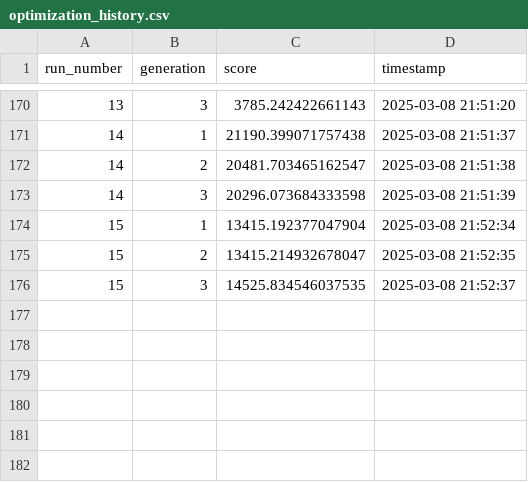
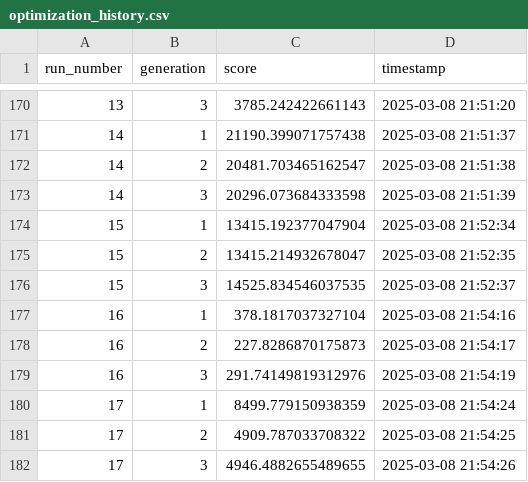
Before and after one commit to alexlaverty/genetic-algorithm-nutrition-planner, a CSV file: optimization_history.csv, drawn as a sheet; only a part is shown, gaps mark what is left out.

```diff
--- a/optimization_history.csv
+++ b/optimization_history.csv
@@ -176 +176,7 @@ run_number,generation,score,timestamp
 15,3,14525.834546037535,2025-03-08 21:52:37
+16,1,378.1817037327104,2025-03-08 21:54:16
+16,2,227.8286870175873,2025-03-08 21:54:17
+16,3,291.74149819312976,2025-03-08 21:54:19
+17,1,8499.779150938359,2025-03-08 21:54:24
+17,2,4909.787033708322,2025-03-08 21:54:25
+17,3,4946.4882655489655,2025-03-08 21:54:26
```
Also changed, not shown: 4 other files.
